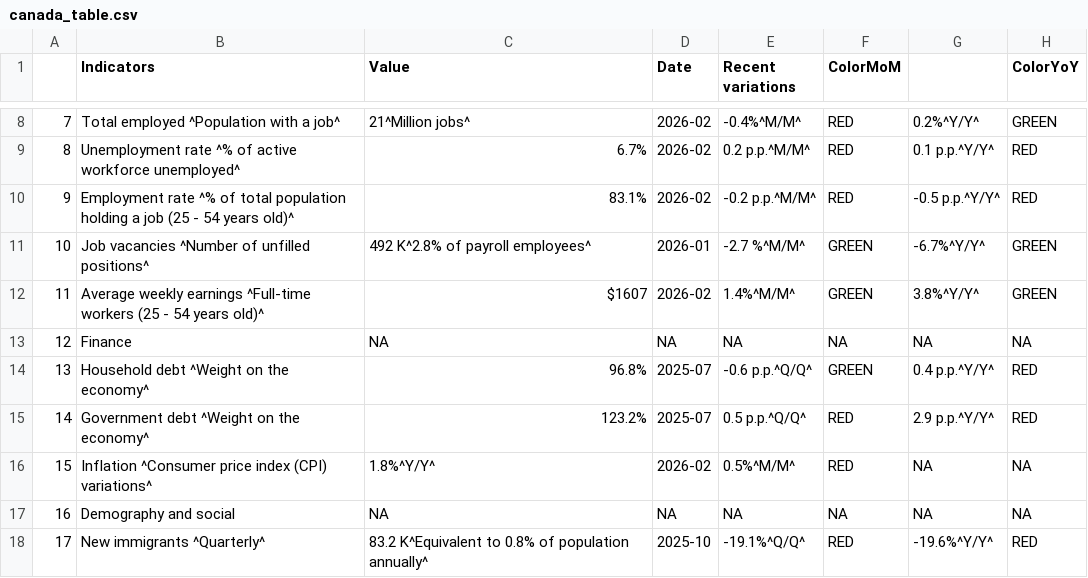
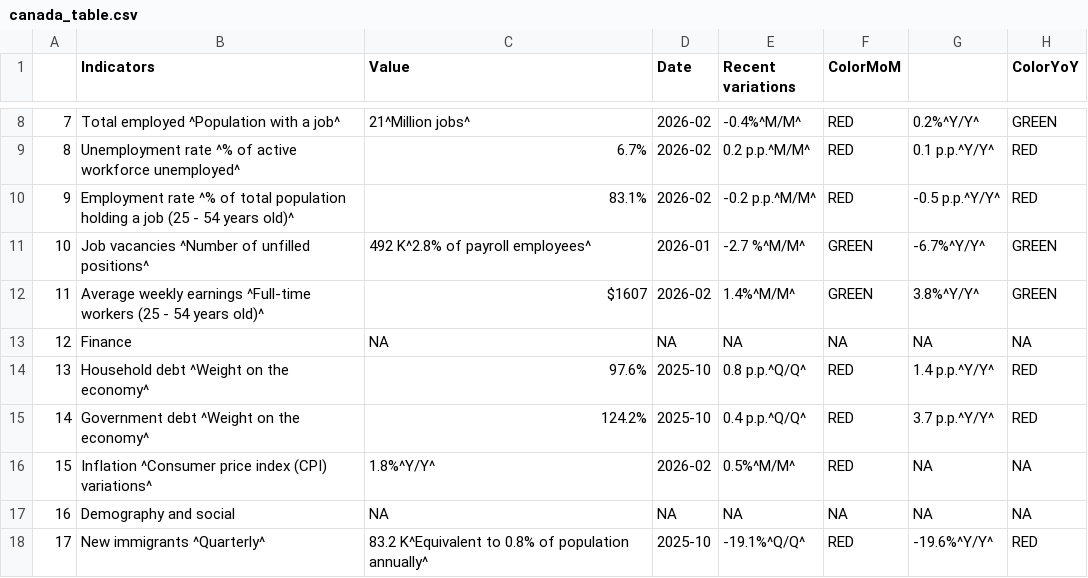
Before and after one commit to Dabra56/Economic_Dashboard, a CSV file: data/canada_table.csv, drawn as a sheet; only a part is shown, gaps mark what is left out.

```diff
--- a/data/canada_table.csv
+++ b/data/canada_table.csv
@@ -13,4 +13,4 @@
 "12","Finance",NA,NA,NA,NA,NA,NA
-"13","Household debt ^Weight on the economy^","96.8%","2025-07","-0.6 p.p.^Q/Q^","GREEN","0.4 p.p.^Y/Y^","RED"
-"14","Government debt ^Weight on the economy^","123.2%","2025-07","0.5 p.p.^Q/Q^","RED","2.9 p.p.^Y/Y^","RED"
+"13","Household debt ^Weight on the economy^","97.6%","2025-10","0.8 p.p.^Q/Q^","RED","1.4 p.p.^Y/Y^","RED"
+"14","Government debt ^Weight on the economy^","124.2%","2025-10","0.4 p.p.^Q/Q^","RED","3.7 p.p.^Y/Y^","RED"
 "15","Inflation ^Consumer price index (CPI) variations^","1.8%^Y/Y^","2026-02","0.5%^M/M^","RED",NA,NA
```
Also changed, not shown: data/debt.csv, data/fr_canada_table.csv.
